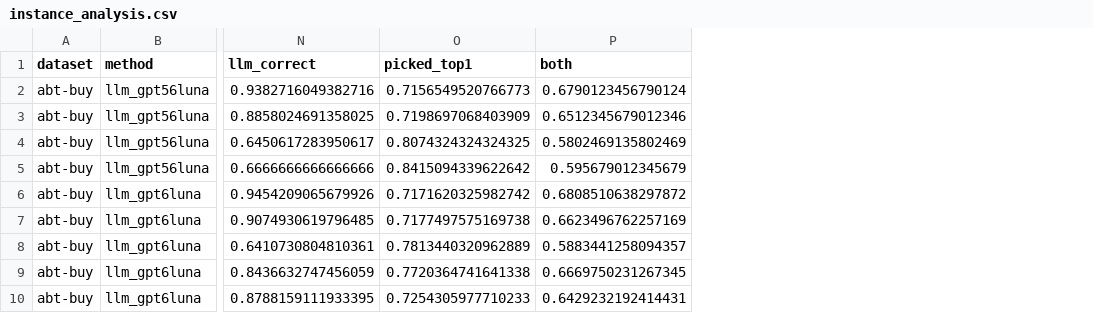
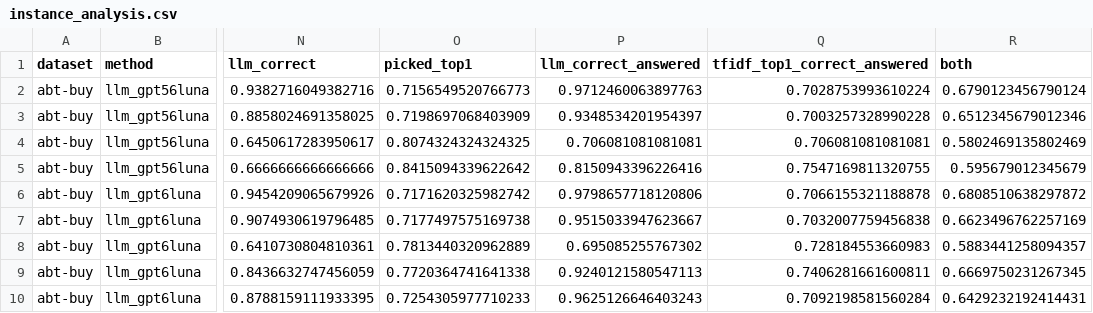
Before and after one commit to jhelvy/2026-semantic-ablation-matching, a CSV file: results/instance_analysis.csv, drawn as a sheet; only a part is shown, gaps mark what is left out; the diff names each change by its address in the sheet, - before the commit and + after, or states it on an @@ line.

Commit message:
Stabilize bootstrap CIs, add answered-subset and shared-piece analyses, extend decode test

```diff
--- a/results/instance_analysis.csv
+++ b/results/instance_analysis.csv
+column P (llm_correct_answered), rows 2-10: 0.9712460063897763 | 0.9348534201954397 | 0.706081081081081 | 0.8150943396226416 | 0.9798657718120806 | 0.9515033947623667 | 0.695085255767302 | 0.9240121580547113 | 0.9625126646403243
+column Q (tfidf_top1_correct_answered), rows 2-10: 0.7028753993610224 | 0.7003257328990228 | 0.706081081081081 | 0.7547169811320755 | 0.7066155321188878 | 0.7032007759456838 | 0.728184553660983 | 0.7406281661600811 | 0.7092198581560284
```
Also changed, not shown: 6 other files.
